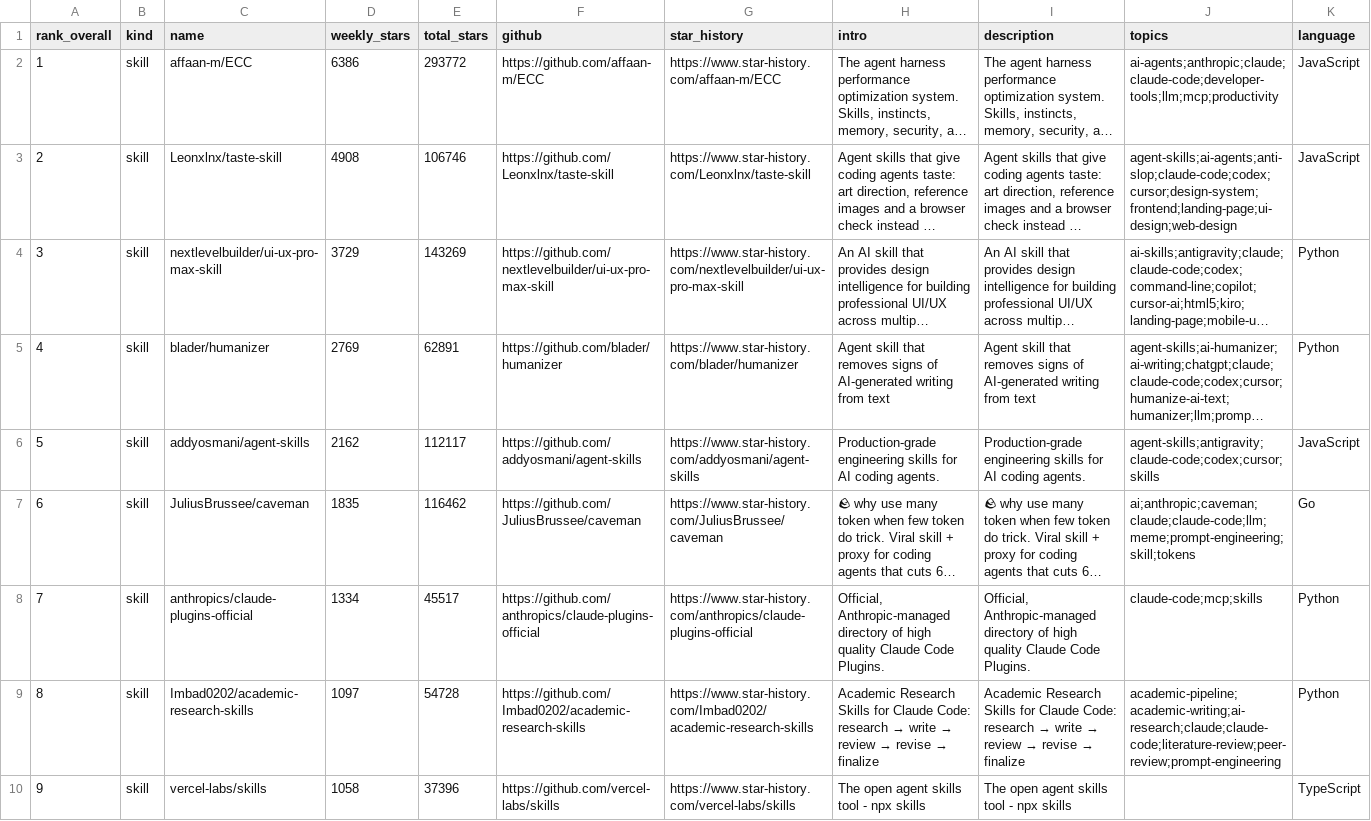
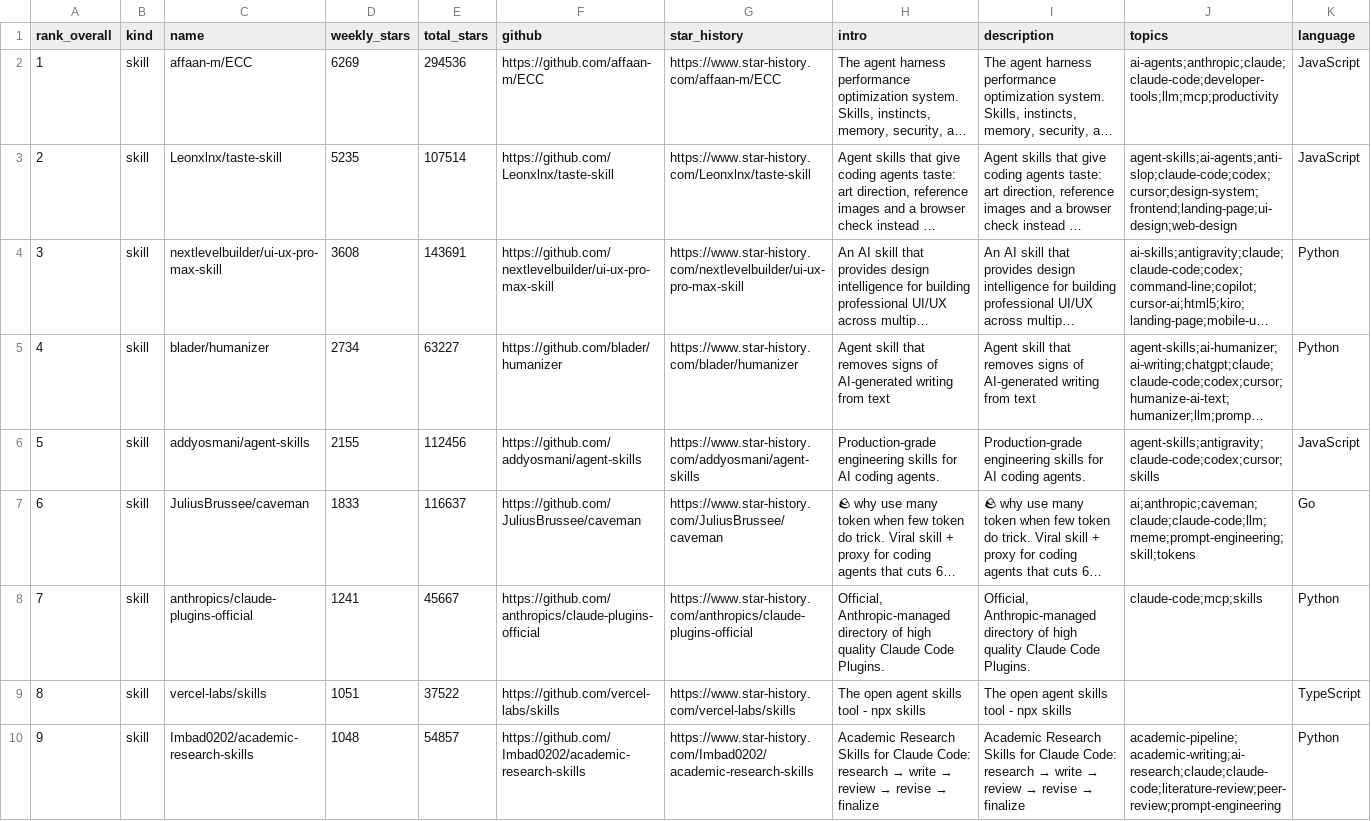
Before and after one commit to LinX-oss/Weekly-Daily-Stars, a CSV file: reports/weekly-stars-skills-mcp.csv, drawn as a sheet; only a part is shown; long unchanged cells end in …; the diff covers the shown part only; the diff names each change by its address in the sheet, - before the commit and + after, or states it on an @@ line.

```diff
--- a/reports/weekly-stars-skills-mcp.csv
+++ b/reports/weekly-stars-skills-mcp.csv
-D2 (weekly_stars): 6386
+D2 (weekly_stars): 6269
-E2 (total_stars): 293772
+E2 (total_stars): 294536
-D3 (weekly_stars): 4908
+D3 (weekly_stars): 5235
-E3 (total_stars): 106746
+E3 (total_stars): 107514
-D4 (weekly_stars): 3729
+D4 (weekly_stars): 3608
-E4 (total_stars): 143269
+E4 (total_stars): 143691
-D5 (weekly_stars): 2769
+D5 (weekly_stars): 2734
-E5 (total_stars): 62891
+E5 (total_stars): 63227
-D6 (weekly_stars): 2162
+D6 (weekly_stars): 2155
-E6 (total_stars): 112117
+E6 (total_stars): 112456
-D7 (weekly_stars): 1835
+D7 (weekly_stars): 1833
-E7 (total_stars): 116462
+E7 (total_stars): 116637
-D8 (weekly_stars): 1334
+D8 (weekly_stars): 1241
-E8 (total_stars): 45517
+E8 (total_stars): 45667
-C9 (name): Imbad0202/academic-research-skills
+C9 (name): vercel-labs/skills
-D9 (weekly_stars): 1097
+D9 (weekly_stars): 1051
-E9 (total_stars): 54728
+E9 (total_stars): 37522
-F9 (github): https://github.com/Imbad0202/academic-research-skills
+F9 (github): https://github.com/vercel-labs/skills
-G9 (star_history): https://www.star-history.com/Imbad0202/academic-research-skills
+G9 (star_history): https://www.star-history.com/vercel-labs/skills
@@ H9 (intro): Academic Research Skills for Claude Code: research → write → review → revise → finalize → The open agent skills tool - npx skills @@
@@ I9 (description): Academic Research Skills for Claude Code: research → write → review → revise → finalize → The open agent skills tool - npx skills @@
-J9 (topics): academic-pipeline;academic-writing;ai-research;claude;claude-code;literature-review;peer-review;prompt-engineering
+J9 (topics): (empty)
-K9 (language): Python
+K9 (language): TypeScript
-C10 (name): vercel-labs/skills
+C10 (name): Imbad0202/academic-research-skills
-D10 (weekly_stars): 1058
+D10 (weekly_stars): 1048
-E10 (total_stars): 37396
+E10 (total_stars): 54857
-F10 (github): https://github.com/vercel-labs/skills
+F10 (github): https://github.com/Imbad0202/academic-research-skills
-G10 (star_history): https://www.star-history.com/vercel-labs/skills
+G10 (star_history): https://www.star-history.com/Imbad0202/academic-research-skills
@@ H10 (intro): The open agent skills tool - npx skills → Academic Research Skills for Claude Code: research → write → review → revise → finalize @@
@@ I10 (description): The open agent skills tool - npx skills → Academic Research Skills for Claude Code: research → write → review → revise → finalize @@
-J10 (topics): (empty)
+J10 (topics): academic-pipeline;academic-writing;ai-research;claude;claude-code;literature-review;peer-review;prompt-engineering
-K10 (language): TypeScript
+K10 (language): Python
```
Also changed, not shown: 141 edited cells elsewhere in this file, 3 other files.
